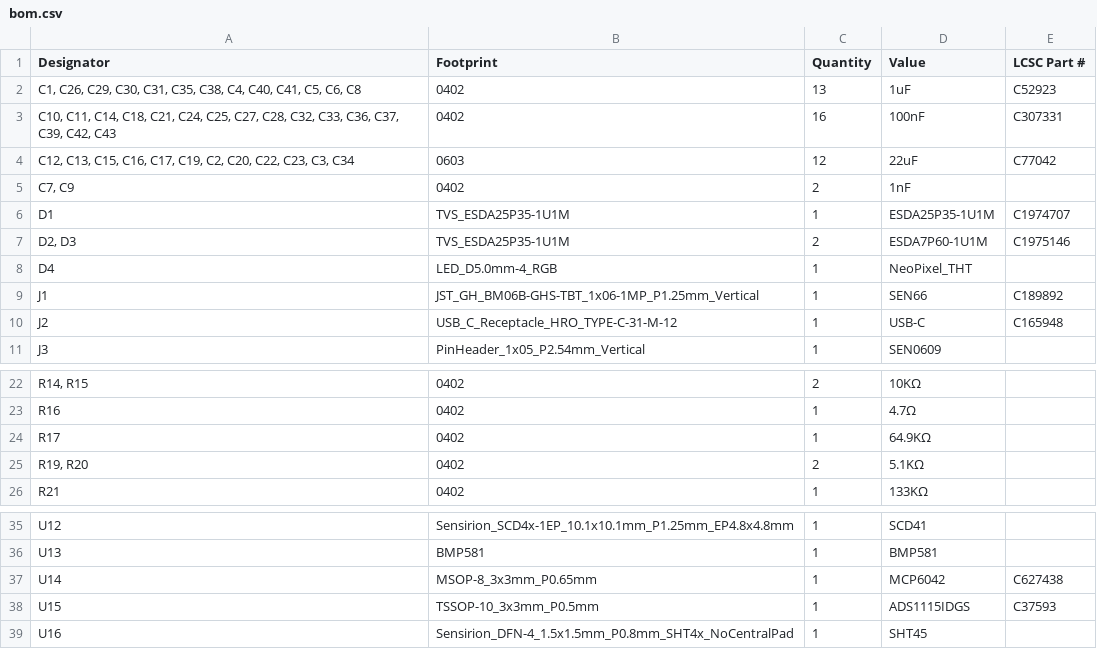
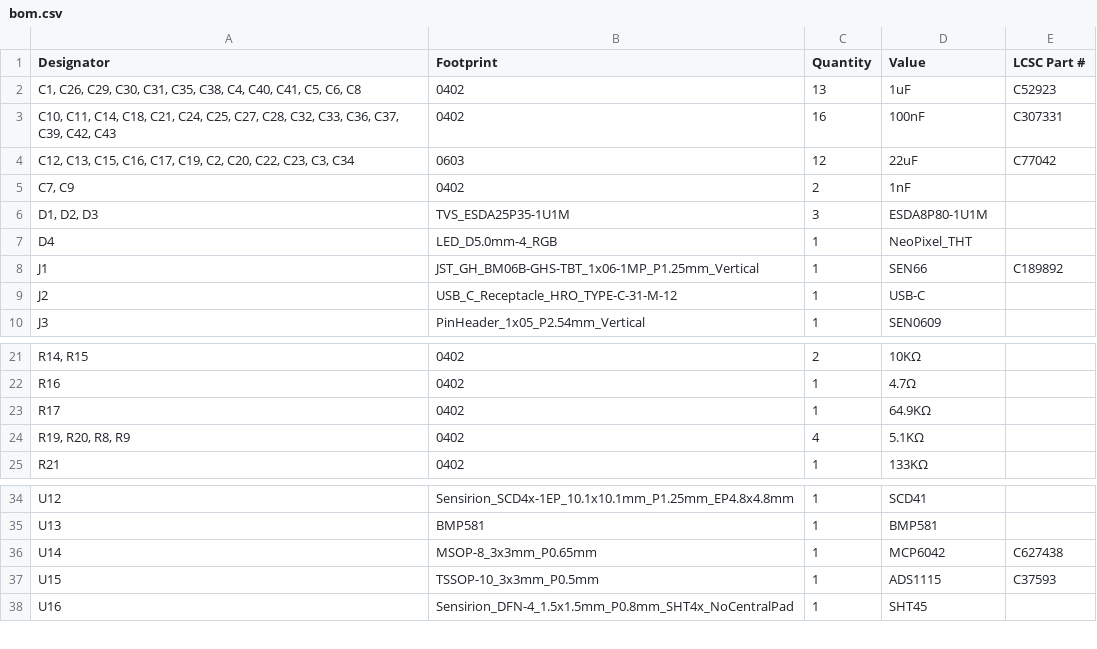
Before and after one commit to mikelawrence/esphome-indoor-multi-sensor, a CSV file: pcb/production/bom.csv, drawn as a sheet; only a part is shown, gaps mark what is left out.

```diff
--- a/pcb/production/bom.csv
+++ b/pcb/production/bom.csv
@@ -5,7 +5,6 @@
 "C7, C9",0402,2,1nF,
-D1,TVS_ESDA25P35-1U1M,1,ESDA25P35-1U1M,C1974707
-"D2, D3",TVS_ESDA25P35-1U1M,2,ESDA7P60-1U1M,C1975146
+"D1, D2, D3",TVS_ESDA25P35-1U1M,3,ESDA8P80-1U1M,
 D4,LED_D5.0mm-4_RGB,1,NeoPixel_THT,
 J1,JST_GH_BM06B-GHS-TBT_1x06-1MP_P1.25mm_Vertical,1,SEN66,C189892
-J2,USB_C_Receptacle_HRO_TYPE-C-31-M-12,1,USB-C,C165948
+J2,USB_C_Receptacle_HRO_TYPE-C-31-M-12,1,USB-C,
 J3,PinHeader_1x05_P2.54mm_Vertical,1,SEN0609,
@@ -24,3 +23,3 @@ R16,0402,1,4.7Ω,
 R17,0402,1,64.9KΩ,
-"R19, R20",0402,2,5.1KΩ,
+"R19, R20, R8, R9",0402,4,5.1KΩ,
 R21,0402,1,133KΩ,
@@ -37,3 +36,3 @@ U13,BMP581,1,BMP581,
 U14,MSOP-8_3x3mm_P0.65mm,1,MCP6042,C627438
-U15,TSSOP-10_3x3mm_P0.5mm,1,ADS1115IDGS,C37593
+U15,TSSOP-10_3x3mm_P0.5mm,1,ADS1115,C37593
 U16,Sensirion_DFN-4_1.5x1.5mm_P0.8mm_SHT4x_NoCentralPad,1,SHT45,
```
Also changed, not shown: pcb/ESPHome-Indoor-Muiti-Sensor-BOM.csv, pcb/production/designators.csv, 21 other files.
